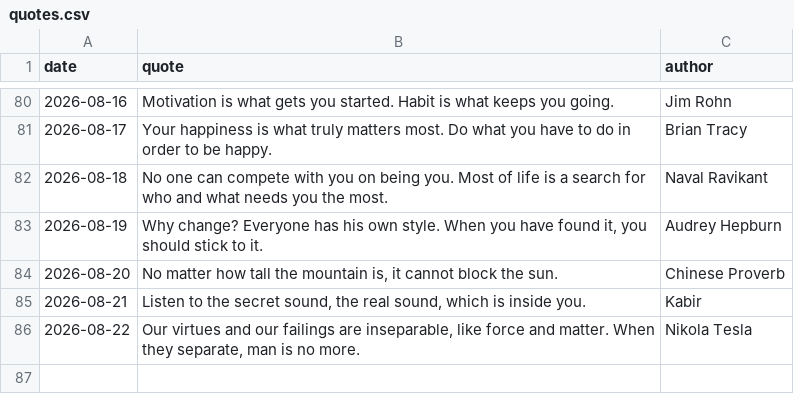
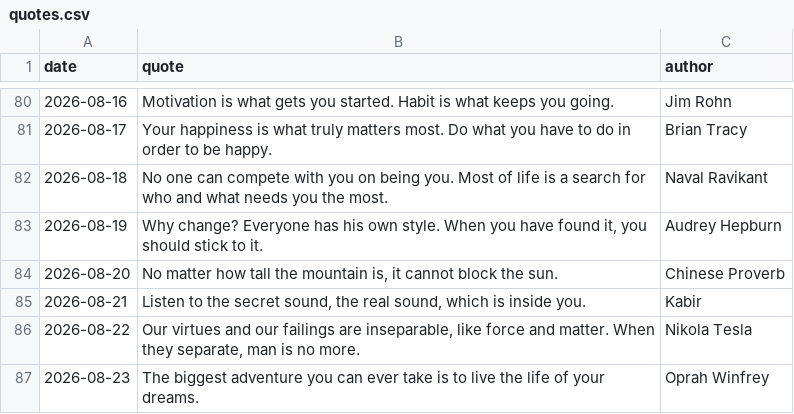
Before and after one commit to forst-dev/daily-quote, a CSV file: quotes.csv, drawn as a sheet; only a part is shown, gaps mark what is left out.

```diff
--- a/quotes.csv
+++ b/quotes.csv
@@ -86 +86,2 @@ date,quote,author
 2026-08-22,"Our virtues and our failings are inseparable, like force and matter. When they separate, man is no more.",Nikola Tesla
+2026-08-23,The biggest adventure you can ever take is to live the life of your dreams.,Oprah Winfrey
```
Also changed, not shown: 1 other file.
